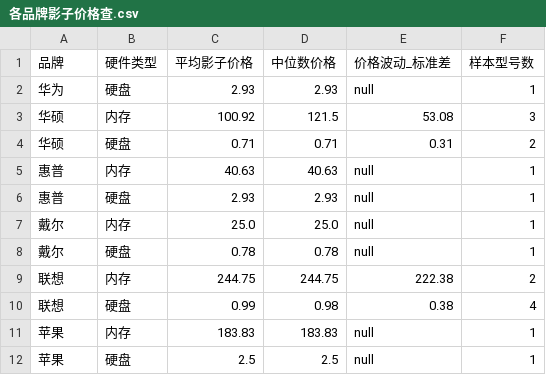
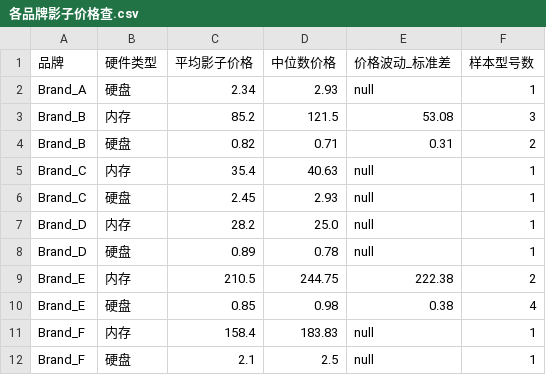
Before and after one commit to myxzzz/high-end-laptop-market, a CSV file: data/output/各品牌影子价格查.csv, drawn as a sheet.

```diff
--- a/data/output/各品牌影子价格查.csv
+++ b/data/output/各品牌影子价格查.csv
@@ -1,12 +1,12 @@
 品牌,硬件类型,平均影子价格,中位数价格,价格波动_标准差,样本型号数
-华为,硬盘,2.93,2.93,null,1
-华硕,内存,100.92,121.5,53.08,3
-华硕,硬盘,0.71,0.71,0.31,2
-惠普,内存,40.63,40.63,null,1
-惠普,硬盘,2.93,2.93,null,1
-戴尔,内存,25.0,25.0,null,1
-戴尔,硬盘,0.78,0.78,null,1
-联想,内存,244.75,244.75,222.38,2
-联想,硬盘,0.99,0.98,0.38,4
-苹果,内存,183.83,183.83,null,1
-苹果,硬盘,2.5,2.5,null,1
+Brand_A,硬盘,2.34,2.93,null,1
+Brand_B,内存,85.2,121.5,53.08,3
+Brand_B,硬盘,0.82,0.71,0.31,2
+Brand_C,内存,35.4,40.63,null,1
+Brand_C,硬盘,2.45,2.93,null,1
+Brand_D,内存,28.2,25.0,null,1
+Brand_D,硬盘,0.89,0.78,null,1
+Brand_E,内存,210.5,244.75,222.38,2
+Brand_E,硬盘,0.85,0.98,0.38,4
+Brand_F,内存,158.4,183.83,null,1
+Brand_F,硬盘,2.1,2.5,null,1
```
Also changed, not shown: data/output/hhi计算结果.csv, data/output/不同类硬件占比.csv, 14 other files.
